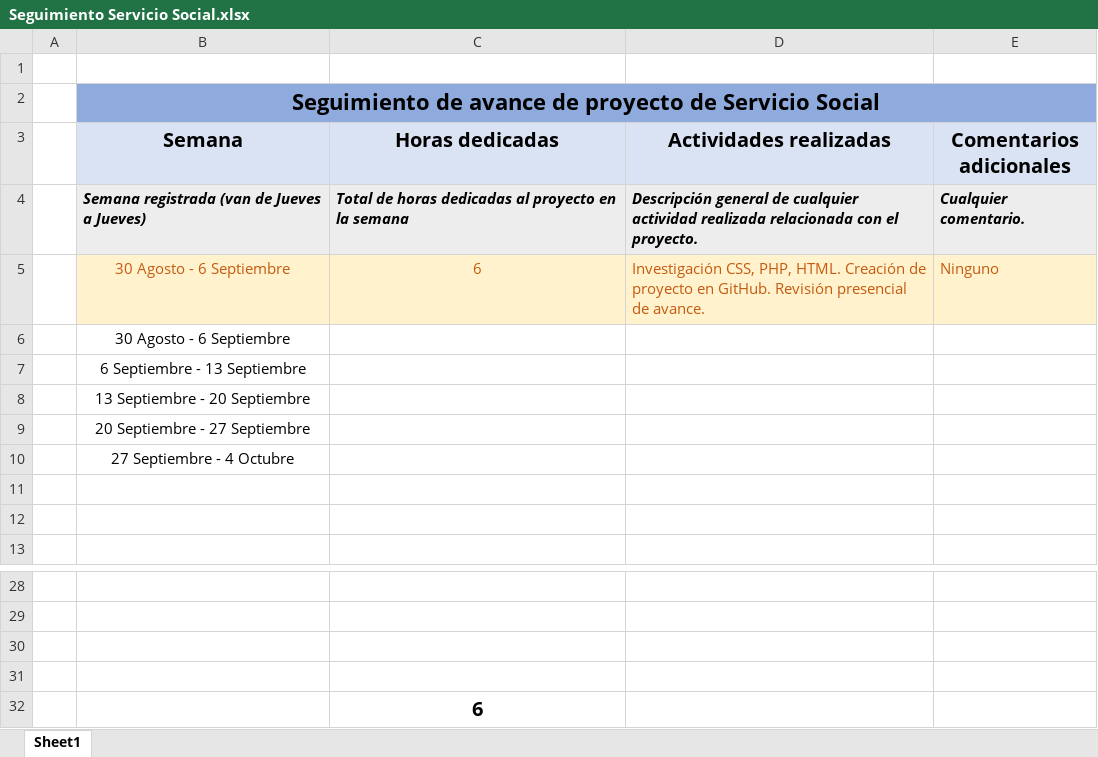
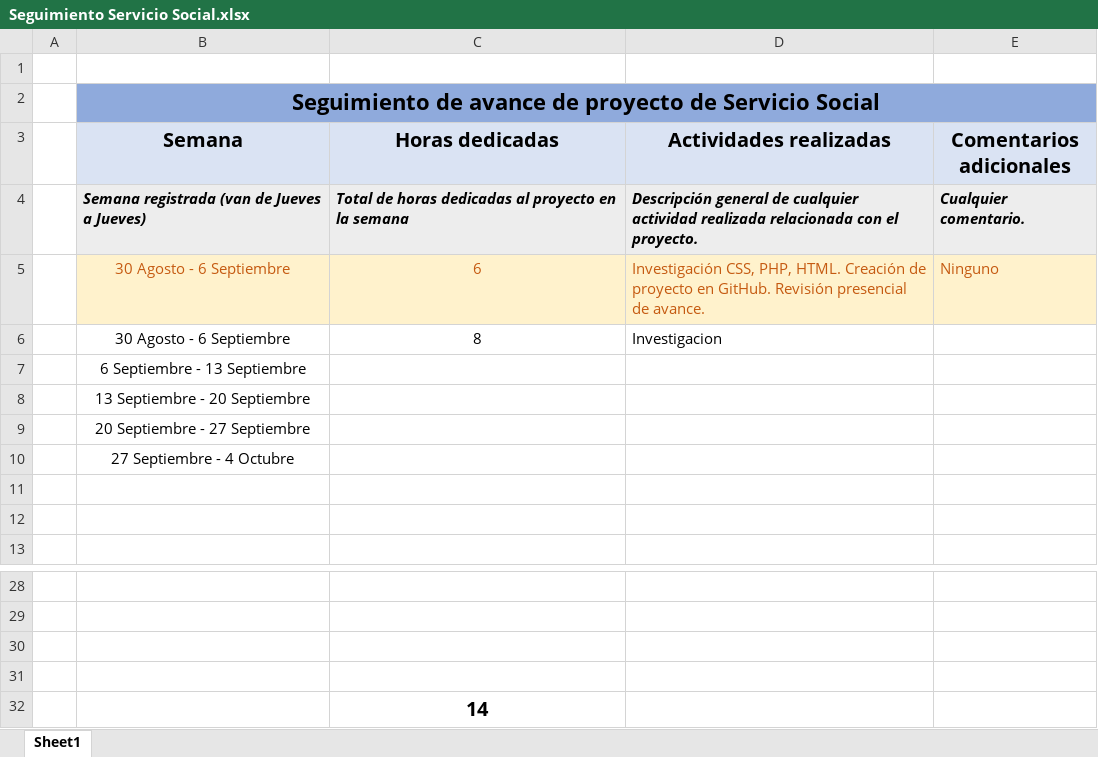
Before and after one commit to Ponte-al-100/servicio-social, an Excel workbook: Seguimiento Servicio Social.xlsx, sheet Sheet1, drawn as a sheet; only a part is shown, gaps mark what is left out; values as stored, in another font and other column widths than the file's, no borders; removed rows and columns are numbered as before the commit, all else as after; the diff names each change by its address in the sheet, - before the commit and + after, or states it on an @@ line.

Commit message:
Avance servicio social

```diff
--- a/Seguimiento Servicio Social.xlsx (sheet Sheet1)
+++ b/Seguimiento Servicio Social.xlsx (sheet Sheet1)
-row 6:  | 30 Agosto - 6 Septiembre
+row 6:  | 30 Agosto - 6 Septiembre | 8 | Investigacion
-C32 (Horas dedicadas): 6
+C32 (Horas dedicadas): 14
```
